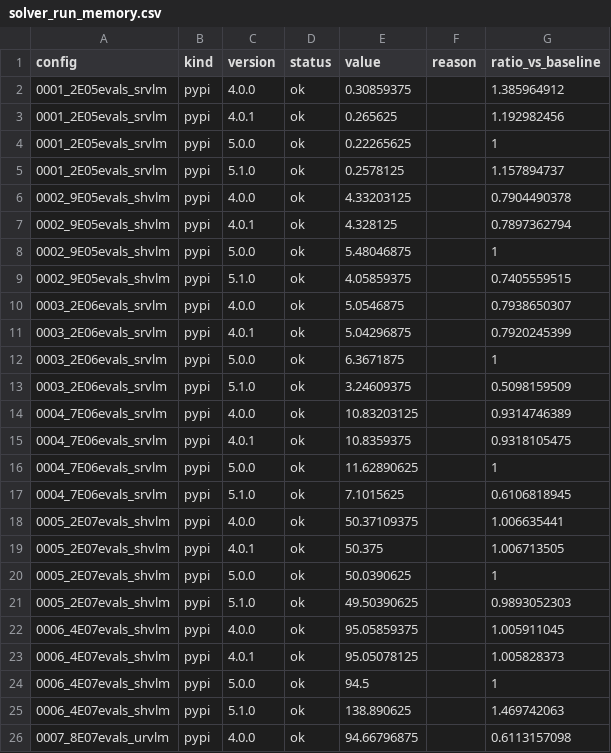
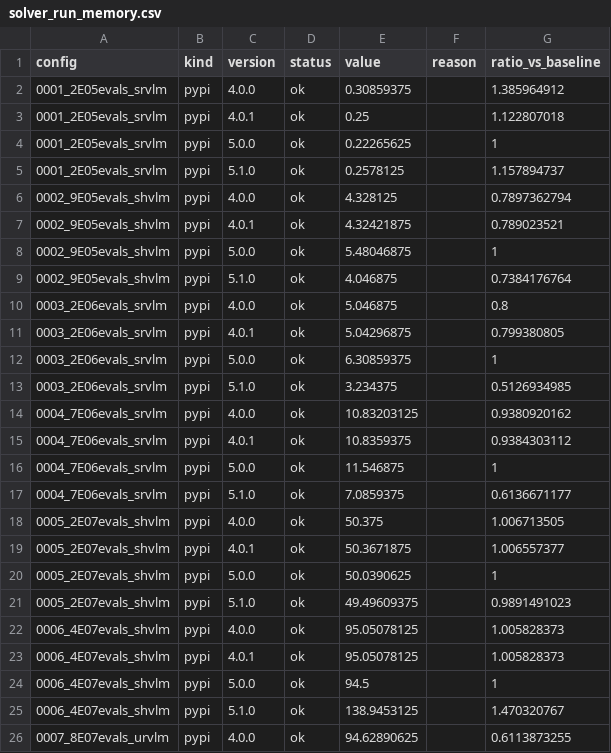
Before and after one commit to camUrban/PteraSoftware, a CSV file: docs/_static/benchmarks/solver_run_memory.csv, drawn as a sheet; only a part is shown; the diff covers the shown part only.

Commit message:
Update benchmark reports (#279)
Co-authored-by: github-actions[bot] <41898282+github-actions[bot]@users.noreply.github.com>

```diff
--- a/docs/_static/benchmarks/solver_run_memory.csv
+++ b/docs/_static/benchmarks/solver_run_memory.csv
@@ -2,25 +2,25 @@ config,kind,version,status,value,reason,ratio_vs_baseline
 0001_2E05evals_srvlm,pypi,4.0.0,ok,0.30859375,,1.385964912
-0001_2E05evals_srvlm,pypi,4.0.1,ok,0.265625,,1.192982456
+0001_2E05evals_srvlm,pypi,4.0.1,ok,0.25,,1.122807018
 0001_2E05evals_srvlm,pypi,5.0.0,ok,0.22265625,,1
 0001_2E05evals_srvlm,pypi,5.1.0,ok,0.2578125,,1.157894737
-0002_9E05evals_shvlm,pypi,4.0.0,ok,4.33203125,,0.7904490378
-0002_9E05evals_shvlm,pypi,4.0.1,ok,4.328125,,0.7897362794
+0002_9E05evals_shvlm,pypi,4.0.0,ok,4.328125,,0.7897362794
+0002_9E05evals_shvlm,pypi,4.0.1,ok,4.32421875,,0.789023521
 0002_9E05evals_shvlm,pypi,5.0.0,ok,5.48046875,,1
-0002_9E05evals_shvlm,pypi,5.1.0,ok,4.05859375,,0.7405559515
-0003_2E06evals_srvlm,pypi,4.0.0,ok,5.0546875,,0.7938650307
-0003_2E06evals_srvlm,pypi,4.0.1,ok,5.04296875,,0.7920245399
-0003_2E06evals_srvlm,pypi,5.0.0,ok,6.3671875,,1
-0003_2E06evals_srvlm,pypi,5.1.0,ok,3.24609375,,0.5098159509
-0004_7E06evals_srvlm,pypi,4.0.0,ok,10.83203125,,0.9314746389
-0004_7E06evals_srvlm,pypi,4.0.1,ok,10.8359375,,0.9318105475
-0004_7E06evals_srvlm,pypi,5.0.0,ok,11.62890625,,1
-0004_7E06evals_srvlm,pypi,5.1.0,ok,7.1015625,,0.6106818945
-0005_2E07evals_shvlm,pypi,4.0.0,ok,50.37109375,,1.006635441
-0005_2E07evals_shvlm,pypi,4.0.1,ok,50.375,,1.006713505
+0002_9E05evals_shvlm,pypi,5.1.0,ok,4.046875,,0.7384176764
+0003_2E06evals_srvlm,pypi,4.0.0,ok,5.046875,,0.8
+0003_2E06evals_srvlm,pypi,4.0.1,ok,5.04296875,,0.799380805
+0003_2E06evals_srvlm,pypi,5.0.0,ok,6.30859375,,1
+0003_2E06evals_srvlm,pypi,5.1.0,ok,3.234375,,0.5126934985
+0004_7E06evals_srvlm,pypi,4.0.0,ok,10.83203125,,0.9380920162
+0004_7E06evals_srvlm,pypi,4.0.1,ok,10.8359375,,0.9384303112
+0004_7E06evals_srvlm,pypi,5.0.0,ok,11.546875,,1
+0004_7E06evals_srvlm,pypi,5.1.0,ok,7.0859375,,0.6136671177
+0005_2E07evals_shvlm,pypi,4.0.0,ok,50.375,,1.006713505
+0005_2E07evals_shvlm,pypi,4.0.1,ok,50.3671875,,1.006557377
 0005_2E07evals_shvlm,pypi,5.0.0,ok,50.0390625,,1
-0005_2E07evals_shvlm,pypi,5.1.0,ok,49.50390625,,0.9893052303
-0006_4E07evals_shvlm,pypi,4.0.0,ok,95.05859375,,1.005911045
+0005_2E07evals_shvlm,pypi,5.1.0,ok,49.49609375,,0.9891491023
+0006_4E07evals_shvlm,pypi,4.0.0,ok,95.05078125,,1.005828373
 0006_4E07evals_shvlm,pypi,4.0.1,ok,95.05078125,,1.005828373
 0006_4E07evals_shvlm,pypi,5.0.0,ok,94.5,,1
-0006_4E07evals_shvlm,pypi,5.1.0,ok,138.890625,,1.469742063
-0007_8E07evals_urvlm,pypi,4.0.0,ok,94.66796875,,0.6113157098
+0006_4E07evals_shvlm,pypi,5.1.0,ok,138.9453125,,1.470320767
+0007_8E07evals_urvlm,pypi,4.0.0,ok,94.62890625,,0.6113873255
```
Also changed, not shown: 98 edited cells elsewhere in this file, docs/_static/benchmarks/solver_run_time.csv, 8 other files.
